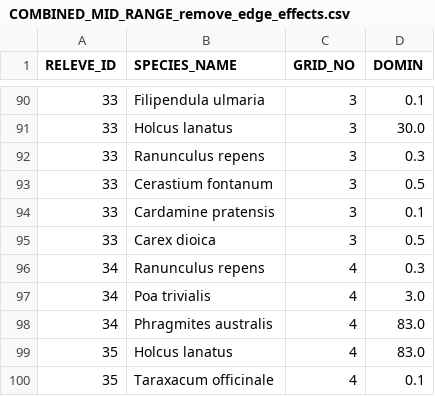
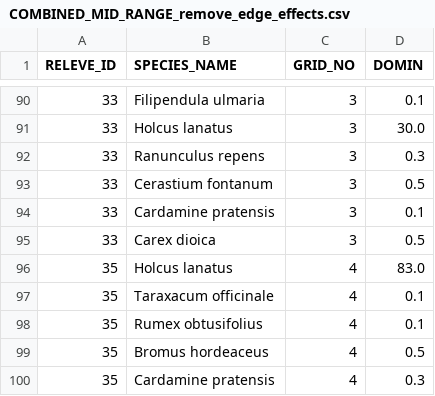
Before and after one commit to 20106254/thesis-msc-org-bio-agric, a CSV file: datasets/site-68-2025/COMBINED_MID_RANGE_remove_edge_effects.csv, drawn as a sheet; only a part is shown, gaps mark what is left out; the shorter side is filled out with more unchanged rows; the diff names each change by its address in the sheet, - before the commit and + after, or states it on an @@ line.

Commit message:
Remove another edge effect, relevé 34

```diff
--- a/datasets/site-68-2025/COMBINED_MID_RANGE_remove_edge_effects.csv
+++ b/datasets/site-68-2025/COMBINED_MID_RANGE_remove_edge_effects.csv
-row 96: 34 | Ranunculus repens | 4 | 0.3
-row 97: 34 | Poa trivialis | 4 | 3.0
-row 98: 34 | Phragmites australis | 4 | 83.0
```
